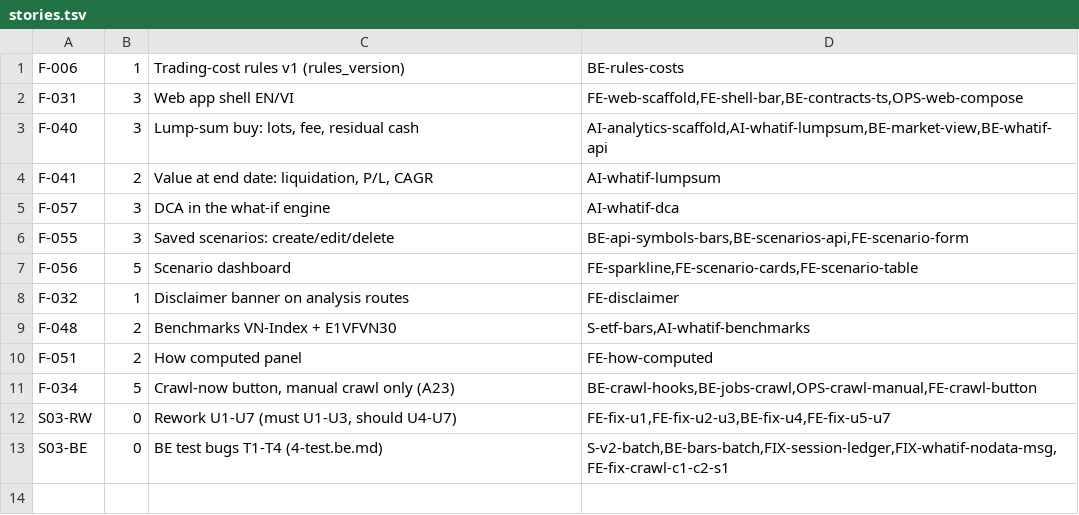
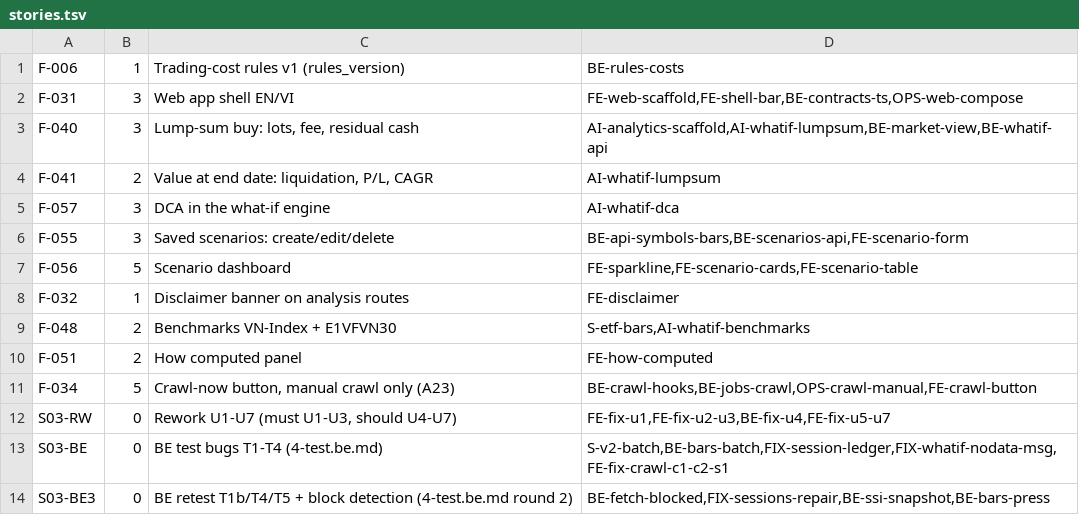
Before and after one commit to tuan666chuoikt/finance_invest, a TSV file: .finvest/sprints/sprint-03/stories.tsv, drawn as a sheet; the diff names each change by its address in the sheet, - before the commit and + after, or states it on an @@ line.

Commit message:
docs(finvest): sprint-03 retest reports + replan rev 11 (blocked detection, SSI snapshot, sessions repair)

```diff
--- a/.finvest/sprints/sprint-03/stories.tsv
+++ b/.finvest/sprints/sprint-03/stories.tsv
+row 14: S03-BE3 | 0 | BE retest T1b/T4/T5 + block detection (4-test.be.md round 2) | BE-fetch-blocked,FIX-sessions-repair,BE-ssi-snapshot,BE-bars-press
```
Also changed, not shown: .finvest/sprints/sprint-03/milestones.tsv, 13 other files.
